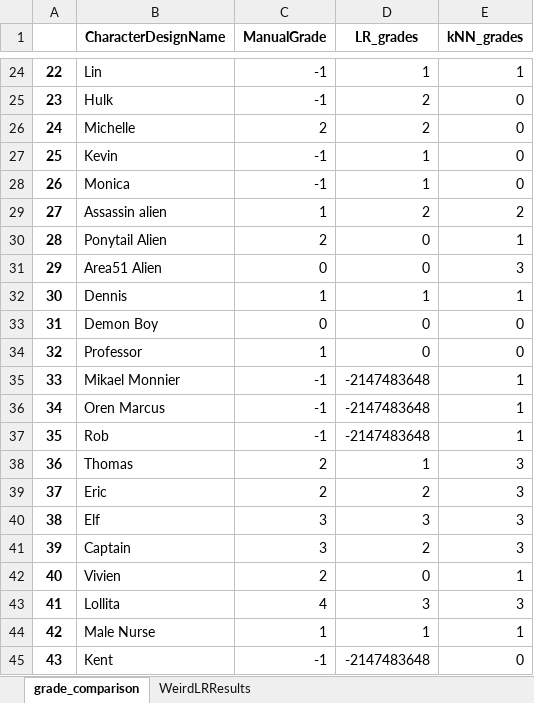
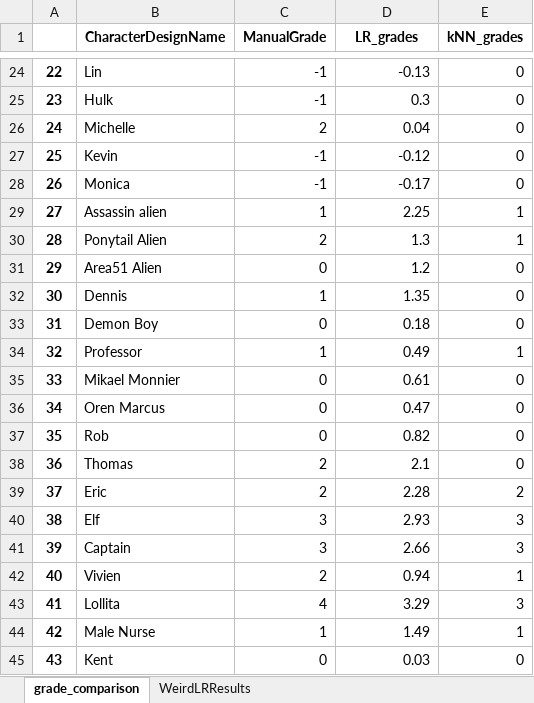
Before and after one commit to KrissyG-hub/PPG, an Excel workbook: grades_comp.xlsx, sheet grade_comparison, drawn as a sheet; only a part is shown, gaps mark what is left out; values as stored, in another font and other column widths than the file's, no borders; the diff covers the shown part only; the diff names each change by its address in the sheet, - before the commit and + after, or states it on an @@ line.

Commit message:
added elite crew to gunnergrades file; reran modeling and grades_comp output

```diff
--- a/grades_comp.xlsx (sheet grade_comparison)
+++ b/grades_comp.xlsx (sheet grade_comparison)
-D24 (LR_grades): 1
+D24 (LR_grades): -0.13
-E24 (kNN_grades): 1
+E24 (kNN_grades): 0
-D25 (LR_grades): 2
+D25 (LR_grades): 0.3
-D26 (LR_grades): 2
+D26 (LR_grades): 0.04
-D27 (LR_grades): 1
+D27 (LR_grades): -0.12
-D28 (LR_grades): 1
+D28 (LR_grades): -0.17
-D29 (LR_grades): 2
+D29 (LR_grades): 2.25
-E29 (kNN_grades): 2
+E29 (kNN_grades): 1
-D30 (LR_grades): 0
+D30 (LR_grades): 1.3
-D31 (LR_grades): 0
+D31 (LR_grades): 1.2
-E31 (kNN_grades): 3
+E31 (kNN_grades): 0
-D32 (LR_grades): 1
+D32 (LR_grades): 1.35
-E32 (kNN_grades): 1
+E32 (kNN_grades): 0
-D33 (LR_grades): 0
+D33 (LR_grades): 0.18
-D34 (LR_grades): 0
+D34 (LR_grades): 0.49
-E34 (kNN_grades): 0
+E34 (kNN_grades): 1
-C35:C37 (ManualGrade): -1
+C35:C37 (ManualGrade): 0
-D35 (LR_grades): -2147483648
+D35 (LR_grades): 0.61
-E35:E37 (kNN_grades): 1
+E35:E37 (kNN_grades): 0
-D36 (LR_grades): -2147483648
+D36 (LR_grades): 0.47
-D37 (LR_grades): -2147483648
+D37 (LR_grades): 0.82
-D38 (LR_grades): 1
+D38 (LR_grades): 2.1
-E38 (kNN_grades): 3
+E38 (kNN_grades): 0
-D39 (LR_grades): 2
+D39 (LR_grades): 2.28
-E39 (kNN_grades): 3
+E39 (kNN_grades): 2
-D40 (LR_grades): 3
+D40 (LR_grades): 2.93
-D41 (LR_grades): 2
+D41 (LR_grades): 2.66
-D42 (LR_grades): 0
+D42 (LR_grades): 0.94
-D43 (LR_grades): 3
+D43 (LR_grades): 3.29
-D44 (LR_grades): 1
+D44 (LR_grades): 1.49
-C45 (ManualGrade): -1
+C45 (ManualGrade): 0
-D45 (LR_grades): -2147483648
+D45 (LR_grades): 0.03
```
Also changed, not shown: 459 edited cells elsewhere in this sheet, sheet WeirdLRResults, gunnergrades.xlsx, 1 other file.
